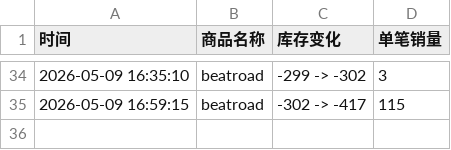
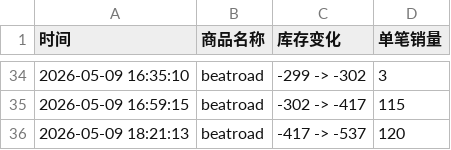
Before and after one commit to yuiki001/nb2-br0511, a CSV file: nb2线下签售.csv, drawn as a sheet; only a part is shown, gaps mark what is left out; the diff names each change by its address in the sheet, - before the commit and + after, or states it on an @@ line.

Commit message:
自动更新数据 2026-05-09 18:21:14

```diff
--- a/nb2线下签售.csv
+++ b/nb2线下签售.csv
+row 36: 2026-05-09 18:21:13 | beatroad | -417 -> -537 | 120
```
